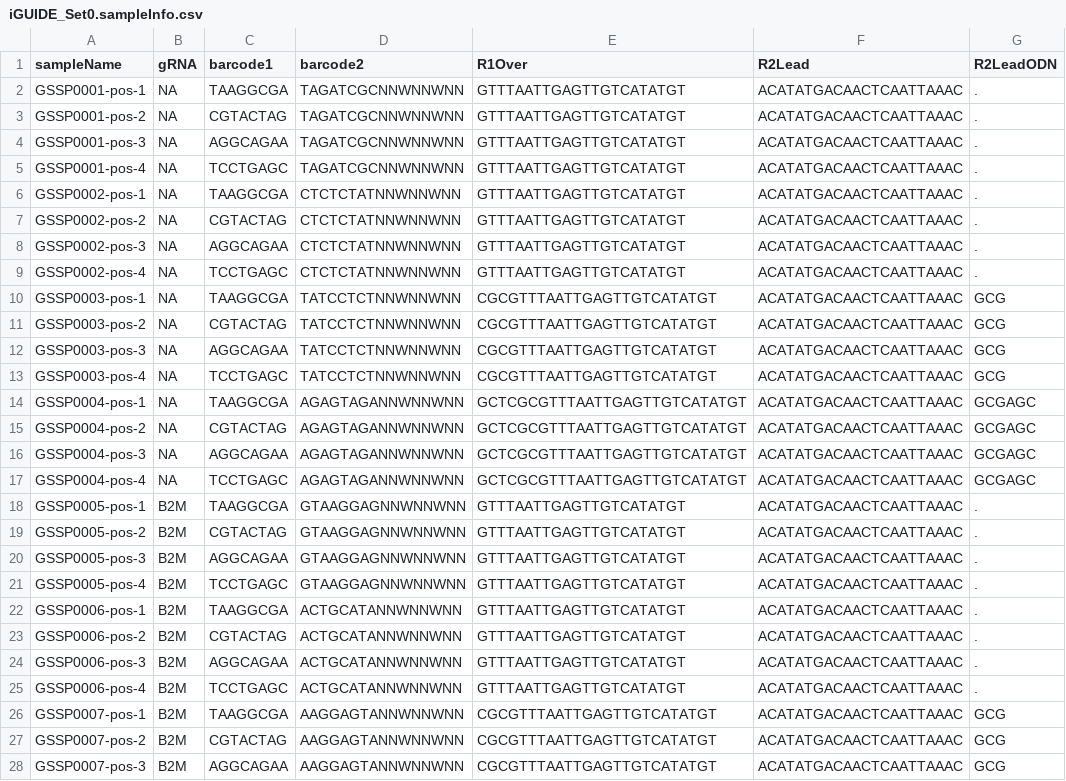
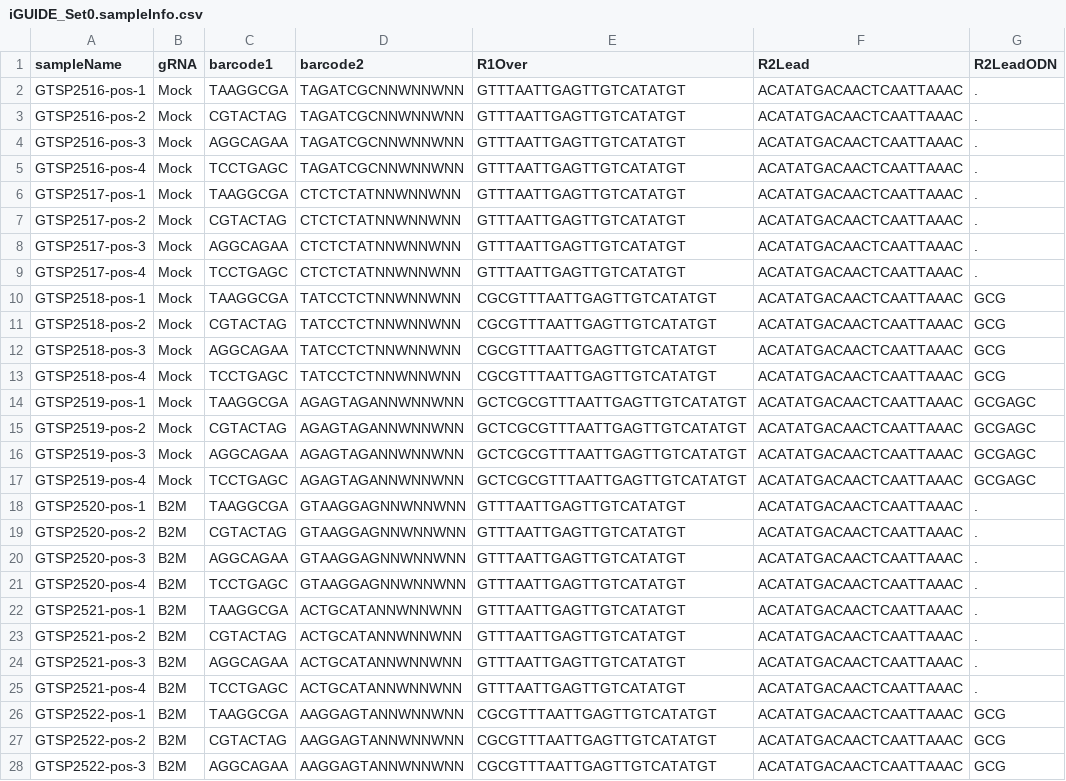
Before and after one commit to cnobles/iGUIDE_manuscript_analysis, a CSV file: sampleInfo/iGUIDE_Set0.sampleInfo.csv, drawn as a sheet; only a part is shown; the diff covers the shown part only.

```diff
--- a/sampleInfo/iGUIDE_Set0.sampleInfo.csv
+++ b/sampleInfo/iGUIDE_Set0.sampleInfo.csv
@@ -1,28 +1,28 @@
 sampleName,gRNA,barcode1,barcode2,R1Over,R2Lead,R2LeadODN
-GSSP0001-pos-1,NA,TAAGGCGA,TAGATCGCNNWNNWNN,GTTTAATTGAGTTGTCATATGT,ACATATGACAACTCAATTAAAC,.
-GSSP0001-pos-2,NA,CGTACTAG,TAGATCGCNNWNNWNN,GTTTAATTGAGTTGTCATATGT,ACATATGACAACTCAATTAAAC,.
-GSSP0001-pos-3,NA,AGGCAGAA,TAGATCGCNNWNNWNN,GTTTAATTGAGTTGTCATATGT,ACATATGACAACTCAATTAAAC,.
-GSSP0001-pos-4,NA,TCCTGAGC,TAGATCGCNNWNNWNN,GTTTAATTGAGTTGTCATATGT,ACATATGACAACTCAATTAAAC,.
-GSSP0002-pos-1,NA,TAAGGCGA,CTCTCTATNNWNNWNN,GTTTAATTGAGTTGTCATATGT,ACATATGACAACTCAATTAAAC,.
-GSSP0002-pos-2,NA,CGTACTAG,CTCTCTATNNWNNWNN,GTTTAATTGAGTTGTCATATGT,ACATATGACAACTCAATTAAAC,.
-GSSP0002-pos-3,NA,AGGCAGAA,CTCTCTATNNWNNWNN,GTTTAATTGAGTTGTCATATGT,ACATATGACAACTCAATTAAAC,.
-GSSP0002-pos-4,NA,TCCTGAGC,CTCTCTATNNWNNWNN,GTTTAATTGAGTTGTCATATGT,ACATATGACAACTCAATTAAAC,.
-GSSP0003-pos-1,NA,TAAGGCGA,TATCCTCTNNWNNWNN,CGCGTTTAATTGAGTTGTCATATGT,ACATATGACAACTCAATTAAAC,GCG
-GSSP0003-pos-2,NA,CGTACTAG,TATCCTCTNNWNNWNN,CGCGTTTAATTGAGTTGTCATATGT,ACATATGACAACTCAATTAAAC,GCG
-GSSP0003-pos-3,NA,AGGCAGAA,TATCCTCTNNWNNWNN,CGCGTTTAATTGAGTTGTCATATGT,ACATATGACAACTCAATTAAAC,GCG
-GSSP0003-pos-4,NA,TCCTGAGC,TATCCTCTNNWNNWNN,CGCGTTTAATTGAGTTGTCATATGT,ACATATGACAACTCAATTAAAC,GCG
-GSSP0004-pos-1,NA,TAAGGCGA,AGAGTAGANNWNNWNN,GCTCGCGTTTAATTGAGTTGTCATATGT,ACATATGACAACTCAATTAAAC,GCGAGC
-GSSP0004-pos-2,NA,CGTACTAG,AGAGTAGANNWNNWNN,GCTCGCGTTTAATTGAGTTGTCATATGT,ACATATGACAACTCAATTAAAC,GCGAGC
-GSSP0004-pos-3,NA,AGGCAGAA,AGAGTAGANNWNNWNN,GCTCGCGTTTAATTGAGTTGTCATATGT,ACATATGACAACTCAATTAAAC,GCGAGC
-GSSP0004-pos-4,NA,TCCTGAGC,AGAGTAGANNWNNWNN,GCTCGCGTTTAATTGAGTTGTCATATGT,ACATATGACAACTCAATTAAAC,GCGAGC
-GSSP0005-pos-1,B2M,TAAGGCGA,GTAAGGAGNNWNNWNN,GTTTAATTGAGTTGTCATATGT,ACATATGACAACTCAATTAAAC,.
-GSSP0005-pos-2,B2M,CGTACTAG,GTAAGGAGNNWNNWNN,GTTTAATTGAGTTGTCATATGT,ACATATGACAACTCAATTAAAC,.
-GSSP0005-pos-3,B2M,AGGCAGAA,GTAAGGAGNNWNNWNN,GTTTAATTGAGTTGTCATATGT,ACATATGACAACTCAATTAAAC,.
-GSSP0005-pos-4,B2M,TCCTGAGC,GTAAGGAGNNWNNWNN,GTTTAATTGAGTTGTCATATGT,ACATATGACAACTCAATTAAAC,.
-GSSP0006-pos-1,B2M,TAAGGCGA,ACTGCATANNWNNWNN,GTTTAATTGAGTTGTCATATGT,ACATATGACAACTCAATTAAAC,.
-GSSP0006-pos-2,B2M,CGTACTAG,ACTGCATANNWNNWNN,GTTTAATTGAGTTGTCATATGT,ACATATGACAACTCAATTAAAC,.
-GSSP0006-pos-3,B2M,AGGCAGAA,ACTGCATANNWNNWNN,GTTTAATTGAGTTGTCATATGT,ACATATGACAACTCAATTAAAC,.
-GSSP0006-pos-4,B2M,TCCTGAGC,ACTGCATANNWNNWNN,GTTTAATTGAGTTGTCATATGT,ACATATGACAACTCAATTAAAC,.
-GSSP0007-pos-1,B2M,TAAGGCGA,AAGGAGTANNWNNWNN,CGCGTTTAATTGAGTTGTCATATGT,ACATATGACAACTCAATTAAAC,GCG
-GSSP0007-pos-2,B2M,CGTACTAG,AAGGAGTANNWNNWNN,CGCGTTTAATTGAGTTGTCATATGT,ACATATGACAACTCAATTAAAC,GCG
-GSSP0007-pos-3,B2M,AGGCAGAA,AAGGAGTANNWNNWNN,CGCGTTTAATTGAGTTGTCATATGT,ACATATGACAACTCAATTAAAC,GCG
+GTSP2516-pos-1,Mock,TAAGGCGA,TAGATCGCNNWNNWNN,GTTTAATTGAGTTGTCATATGT,ACATATGACAACTCAATTAAAC,.
+GTSP2516-pos-2,Mock,CGTACTAG,TAGATCGCNNWNNWNN,GTTTAATTGAGTTGTCATATGT,ACATATGACAACTCAATTAAAC,.
+GTSP2516-pos-3,Mock,AGGCAGAA,TAGATCGCNNWNNWNN,GTTTAATTGAGTTGTCATATGT,ACATATGACAACTCAATTAAAC,.
+GTSP2516-pos-4,Mock,TCCTGAGC,TAGATCGCNNWNNWNN,GTTTAATTGAGTTGTCATATGT,ACATATGACAACTCAATTAAAC,.
+GTSP2517-pos-1,Mock,TAAGGCGA,CTCTCTATNNWNNWNN,GTTTAATTGAGTTGTCATATGT,ACATATGACAACTCAATTAAAC,.
+GTSP2517-pos-2,Mock,CGTACTAG,CTCTCTATNNWNNWNN,GTTTAATTGAGTTGTCATATGT,ACATATGACAACTCAATTAAAC,.
+GTSP2517-pos-3,Mock,AGGCAGAA,CTCTCTATNNWNNWNN,GTTTAATTGAGTTGTCATATGT,ACATATGACAACTCAATTAAAC,.
+GTSP2517-pos-4,Mock,TCCTGAGC,CTCTCTATNNWNNWNN,GTTTAATTGAGTTGTCATATGT,ACATATGACAACTCAATTAAAC,.
+GTSP2518-pos-1,Mock,TAAGGCGA,TATCCTCTNNWNNWNN,CGCGTTTAATTGAGTTGTCATATGT,ACATATGACAACTCAATTAAAC,GCG
+GTSP2518-pos-2,Mock,CGTACTAG,TATCCTCTNNWNNWNN,CGCGTTTAATTGAGTTGTCATATGT,ACATATGACAACTCAATTAAAC,GCG
+GTSP2518-pos-3,Mock,AGGCAGAA,TATCCTCTNNWNNWNN,CGCGTTTAATTGAGTTGTCATATGT,ACATATGACAACTCAATTAAAC,GCG
+GTSP2518-pos-4,Mock,TCCTGAGC,TATCCTCTNNWNNWNN,CGCGTTTAATTGAGTTGTCATATGT,ACATATGACAACTCAATTAAAC,GCG
+GTSP2519-pos-1,Mock,TAAGGCGA,AGAGTAGANNWNNWNN,GCTCGCGTTTAATTGAGTTGTCATATGT,ACATATGACAACTCAATTAAAC,GCGAGC
+GTSP2519-pos-2,Mock,CGTACTAG,AGAGTAGANNWNNWNN,GCTCGCGTTTAATTGAGTTGTCATATGT,ACATATGACAACTCAATTAAAC,GCGAGC
+GTSP2519-pos-3,Mock,AGGCAGAA,AGAGTAGANNWNNWNN,GCTCGCGTTTAATTGAGTTGTCATATGT,ACATATGACAACTCAATTAAAC,GCGAGC
+GTSP2519-pos-4,Mock,TCCTGAGC,AGAGTAGANNWNNWNN,GCTCGCGTTTAATTGAGTTGTCATATGT,ACATATGACAACTCAATTAAAC,GCGAGC
+GTSP2520-pos-1,B2M,TAAGGCGA,GTAAGGAGNNWNNWNN,GTTTAATTGAGTTGTCATATGT,ACATATGACAACTCAATTAAAC,.
+GTSP2520-pos-2,B2M,CGTACTAG,GTAAGGAGNNWNNWNN,GTTTAATTGAGTTGTCATATGT,ACATATGACAACTCAATTAAAC,.
+GTSP2520-pos-3,B2M,AGGCAGAA,GTAAGGAGNNWNNWNN,GTTTAATTGAGTTGTCATATGT,ACATATGACAACTCAATTAAAC,.
+GTSP2520-pos-4,B2M,TCCTGAGC,GTAAGGAGNNWNNWNN,GTTTAATTGAGTTGTCATATGT,ACATATGACAACTCAATTAAAC,.
+GTSP2521-pos-1,B2M,TAAGGCGA,ACTGCATANNWNNWNN,GTTTAATTGAGTTGTCATATGT,ACATATGACAACTCAATTAAAC,.
+GTSP2521-pos-2,B2M,CGTACTAG,ACTGCATANNWNNWNN,GTTTAATTGAGTTGTCATATGT,ACATATGACAACTCAATTAAAC,.
+GTSP2521-pos-3,B2M,AGGCAGAA,ACTGCATANNWNNWNN,GTTTAATTGAGTTGTCATATGT,ACATATGACAACTCAATTAAAC,.
+GTSP2521-pos-4,B2M,TCCTGAGC,ACTGCATANNWNNWNN,GTTTAATTGAGTTGTCATATGT,ACATATGACAACTCAATTAAAC,.
+GTSP2522-pos-1,B2M,TAAGGCGA,AAGGAGTANNWNNWNN,CGCGTTTAATTGAGTTGTCATATGT,ACATATGACAACTCAATTAAAC,GCG
+GTSP2522-pos-2,B2M,CGTACTAG,AAGGAGTANNWNNWNN,CGCGTTTAATTGAGTTGTCATATGT,ACATATGACAACTCAATTAAAC,GCG
+GTSP2522-pos-3,B2M,AGGCAGAA,AAGGAGTANNWNNWNN,CGCGTTTAATTGAGTTGTCATATGT,ACATATGACAACTCAATTAAAC,GCG
```
Also changed, not shown: 69 edited cells elsewhere in this file, sampleInfo/iGUIDE_Set.supp.csv, sampleInfo/iGUIDE_Set1.sampleInfo.csv, 10 other files.
